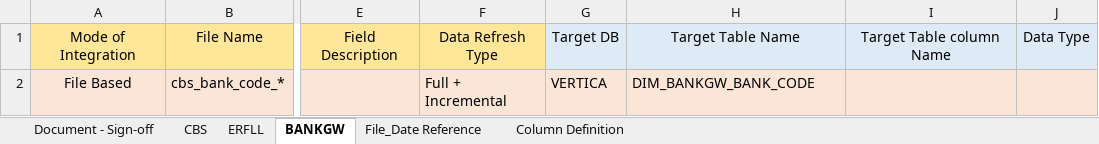
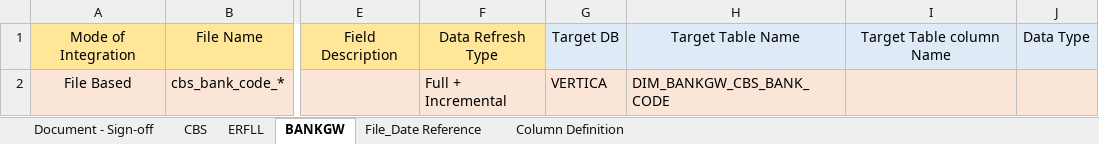
Before and after one commit to notting-hill/AEP_documents, an Excel workbook: DTAC-SOURCE-TO-TARGET-MAPPING_SET2_V0.4.xlsx, sheet BANKGW, drawn as a sheet; only a part is shown, gaps mark what is left out; values as stored, in another font and other column widths than the file's, no borders; the diff names each change by its address in the sheet, - before the commit and + after, or states it on an @@ line.

Commit message:
RE: ISD & STM documents - as of FEB 24 2020 request for review - ERFLL/ BANKGW
Modified ISD and STM for BANKGW single feed about the revised ODS tables name

```diff
--- a/DTAC-SOURCE-TO-TARGET-MAPPING_SET2_V0.4.xlsx (sheet BANKGW)
+++ b/DTAC-SOURCE-TO-TARGET-MAPPING_SET2_V0.4.xlsx (sheet BANKGW)
-H2: DIM_BANKGW_BANK_CODE
+H2: DIM_BANKGW_CBS_BANK_CODE
```
Also changed, not shown: hidden cells, 1 other file.
